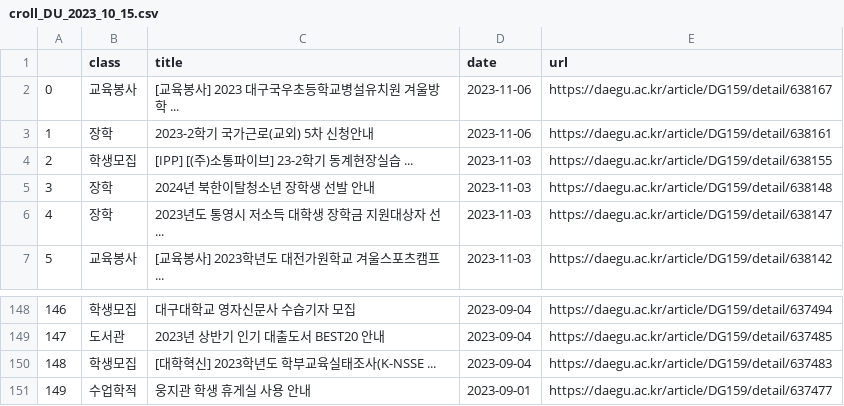
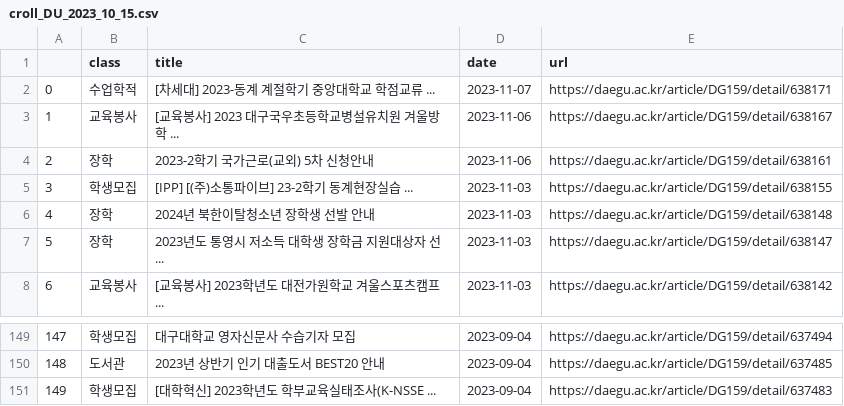
Before and after one commit to kongbin98/dudu, a CSV file: notice/croll_DU_2023_10_15.csv, drawn as a sheet; only a part is shown, gaps mark what is left out; removed rows and columns are numbered as before the commit, all else as after; the diff names each change by its address in the sheet, - before the commit and + after, or states it on an @@ line.

Commit message:
업데이트 croll_DU.csv

```diff
--- a/notice/croll_DU_2023_10_15.csv
+++ b/notice/croll_DU_2023_10_15.csv
+row 2: 0 | 수업학적 | [차세대] 2023-동계 계절학기 중앙대학교 학점교류 ... | 2023-11-07 | https://daegu.ac.kr/article/DG159/detail/638171
@@ column A renumbered between rows 3 and 151 @@
-row 151: 149 | 수업학적 | 웅지관 학생 휴게실 사용 안내 | 2023-09-01 | https://daegu.ac.kr/article/DG159/detail/637477
```
